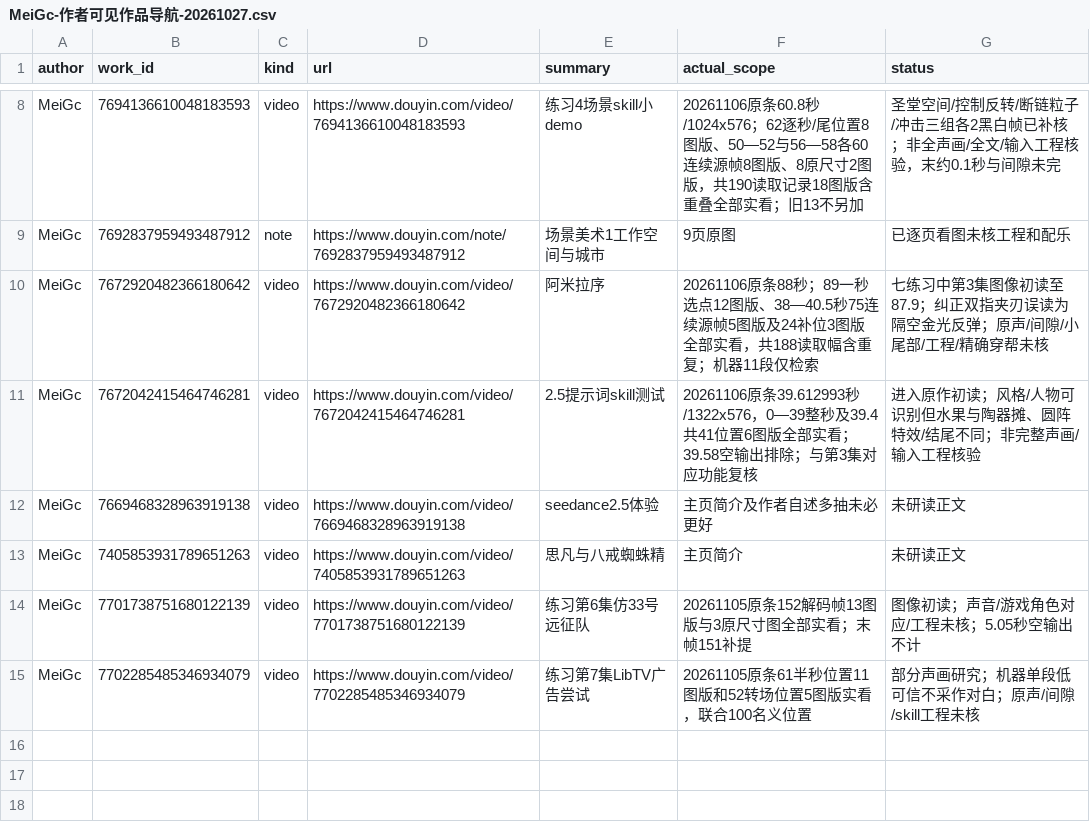
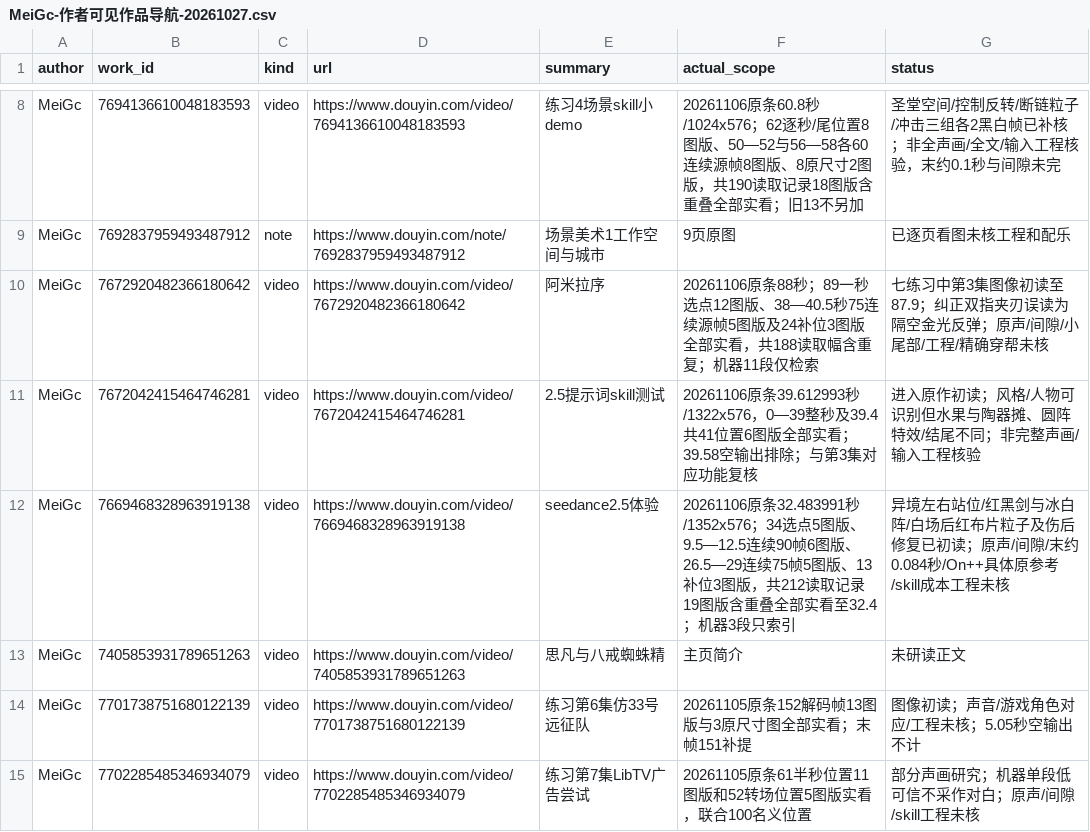
Before and after one commit to 8j-design/film-director-library, a CSV file: projects/director/个人审美研究/20261026-七位作者/MeiGc-作者可见作品导航-20261027.csv, drawn as a sheet; only a part is shown, gaps mark what is left out.

```diff
--- a/projects/director/个人审美研究/20261026-七位作者/MeiGc-作者可见作品导航-20261027.csv
+++ b/projects/director/个人审美研究/20261026-七位作者/MeiGc-作者可见作品导航-20261027.csv
@@ -11,3 +11,3 @@ MeiGc,7672920482366180642,video,https://www.douyin.com/video/7672920482366180642
 MeiGc,7672042415464746281,video,https://www.douyin.com/video/7672042415464746281,2.5提示词skill测试,20261106原条39.612993秒/1322x576，0—39整秒及39.4共41位置6图版全部实看；39.58空输出排除；与第3集对应功能复核,进入原作初读；风格/人物可识别但水果与陶器摊、圆阵特效/结尾不同；非完整声画/输入工程核验
-MeiGc,7669468328963919138,video,https://www.douyin.com/video/7669468328963919138,seedance2.5体验,主页简介及作者自述多抽未必更好,未研读正文
+MeiGc,7669468328963919138,video,https://www.douyin.com/video/7669468328963919138,seedance2.5体验,20261106原条32.483991秒/1352x576；34选点5图版、9.5—12.5连续90帧6图版、26.5—29连续75帧5图版、13补位3图版，共212读取记录19图版含重叠全部实看至32.4；机器3段只索引,异境左右站位/红黑剑与冰白阵/白场后红布片粒子及伤后修复已初读；原声/间隙/末约0.084秒/On++具体原参考/skill成本工程未核
 MeiGc,7405853931789651263,video,https://www.douyin.com/video/7405853931789651263,思凡与八戒蜘蛛精,主页简介,未研读正文
```
Also changed, not shown: projects/director/导演表达/20261026-拉片与整体构思/两位作者可见作品导航-20261026.csv, projects/director/导演表达/20261026-拉片与整体构思/逐集覆盖台账-20261026.csv, 17 other files.
